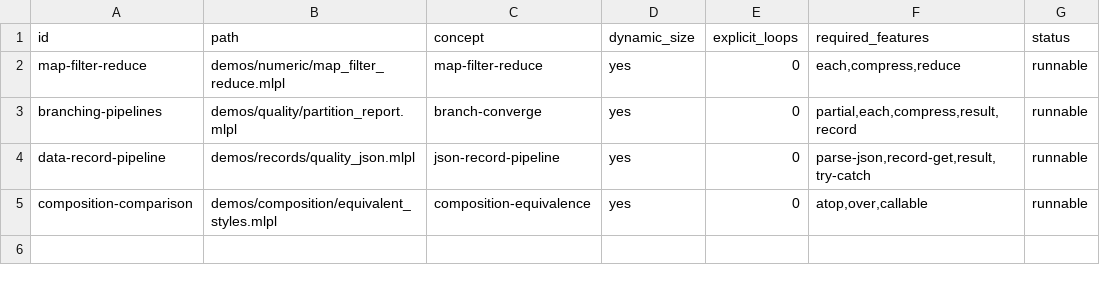
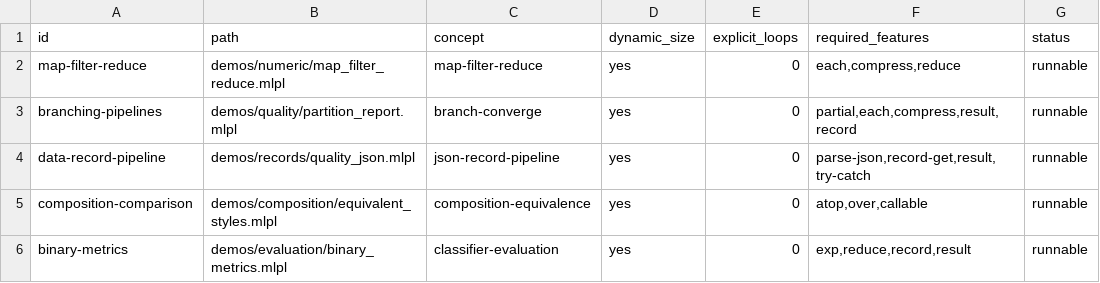
Before and after one commit to sw-ml-study/demo-functional-pipelines, a TSV file: catalog/demos.tsv, drawn as a sheet.

Commit message:
feat: add binary classifier metrics core
Compose pure sigmoid, inclusive-threshold, confusion-count, and zero-safe metric stages into a realistic binary classifier evaluation Result.

Validate rank, shape, binary labels, and threshold domains; cover empty, singleton, exact-boundary, duplicate, all-positive, all-negative, zero-denominator, and invalid input cases.

Archive the completed record-lookup saga and initialize the classifier-evaluation application saga.

Checks: just binary-metrics; just demos; just audit; just check

```diff
--- a/catalog/demos.tsv
+++ b/catalog/demos.tsv
@@ -5 +5,2 @@ data-record-pipeline	demos/records/quality_json.mlpl	json-record-pipeline	yes	0
 composition-comparison	demos/composition/equivalent_styles.mlpl	composition-equivalence	yes	0	atop,over,callable	runnable
+binary-metrics	demos/evaluation/binary_metrics.mlpl	classifier-evaluation	yes	0	exp,reduce,record,result	runnable
```
Also changed, not shown: 17 other files.
